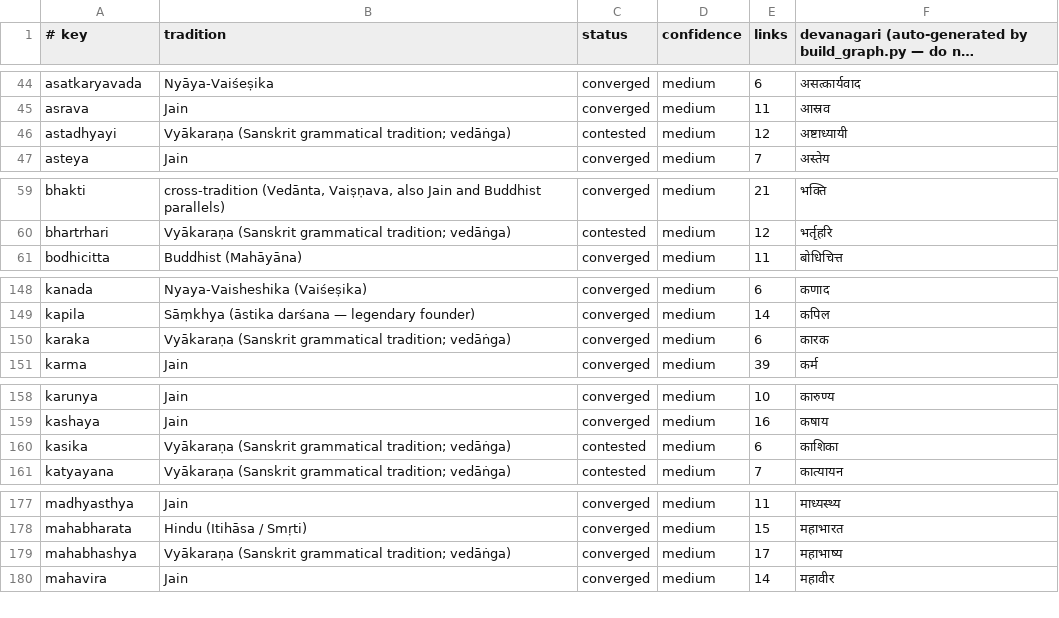
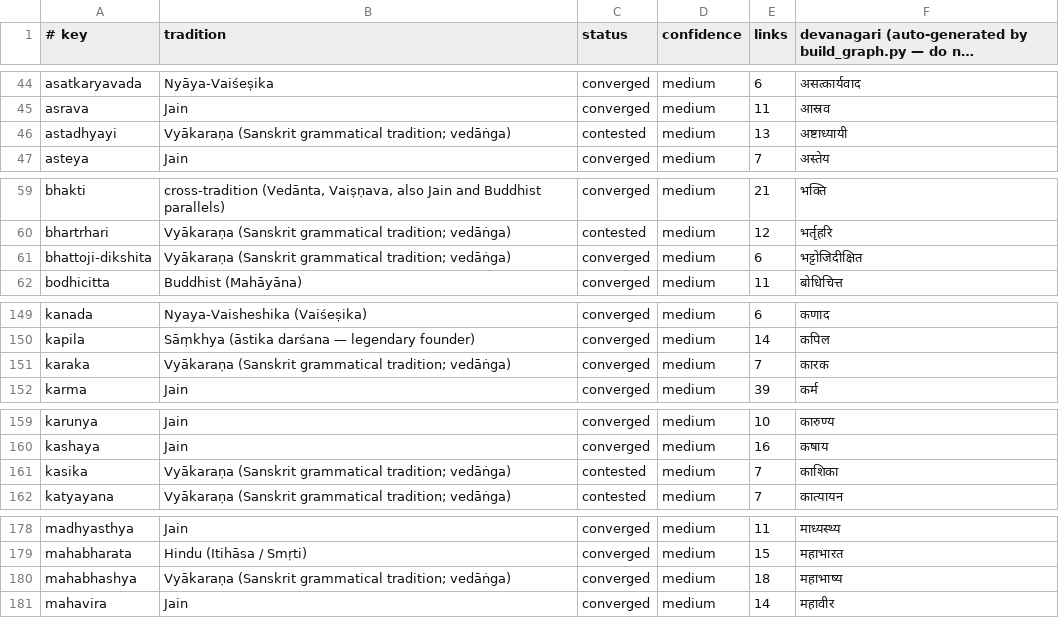
Before and after one commit to bhomikj427-png/jainism, a TSV file: MANIFEST.tsv, drawn as a sheet; only a part is shown, gaps mark what is left out; long unchanged cells end in …; the diff covers the shown part only.

```diff
--- a/MANIFEST.tsv
+++ b/MANIFEST.tsv
@@ -45,3 +45,3 @@ asatkaryavada	Nyāya-Vaiśeṣika	converged	medium	6	असत्कार्य
 asrava	Jain	converged	medium	11	आस्रव
-astadhyayi	Vyākaraṇa (Sanskrit grammatical tradition; vedāṅga)	contested	medium	12	अष्टाध्यायी
+astadhyayi	Vyākaraṇa (Sanskrit grammatical tradition; vedāṅga)	contested	medium	13	अष्टाध्यायी
 asteya	Jain	converged	medium	7	अस्तेय
@@ -60,2 +60,3 @@ bhakti	cross-tradition (Vedānta, Vaiṣṇava, also Jain and Buddhist parallels
 bhartrhari	Vyākaraṇa (Sanskrit grammatical tradition; vedāṅga)	contested	medium	12	भर्तृहरि
+bhattoji-dikshita	Vyākaraṇa (Sanskrit grammatical tradition; vedāṅga)	converged	medium	6	भट्टोजिदीक्षित
 bodhicitta	Buddhist (Mahāyāna)	converged	medium	11	बोधिचित्त
@@ -149,3 +150,3 @@ kanada	Nyaya-Vaisheshika (Vaiśeṣika)	converged	medium	6	कणाद
 kapila	Sāṃkhya (āstika darśana — legendary founder)	converged	medium	14	कपिल
-karaka	Vyākaraṇa (Sanskrit grammatical tradition; vedāṅga)	converged	medium	6	कारक
+karaka	Vyākaraṇa (Sanskrit grammatical tradition; vedāṅga)	converged	medium	7	कारक
 karma	Jain	converged	medium	39	कर्म
@@ -159,3 +160,3 @@ karunya	Jain	converged	medium	10	कारुण्य
 kashaya	Jain	converged	medium	16	कषाय
-kasika	Vyākaraṇa (Sanskrit grammatical tradition; vedāṅga)	contested	medium	6	काशिका
+kasika	Vyākaraṇa (Sanskrit grammatical tradition; vedāṅga)	contested	medium	7	काशिका
 katyayana	Vyākaraṇa (Sanskrit grammatical tradition; vedāṅga)	contested	medium	7	कात्यायन
@@ -178,3 +179,3 @@ madhyasthya	Jain	converged	medium	11	माध्यस्थ्य
 mahabharata	Hindu (Itihāsa / Smṛti)	converged	medium	15	महाभारत
-mahabhashya	Vyākaraṇa (Sanskrit grammatical tradition; vedāṅga)	converged	medium	17	महाभाष्य
+mahabhashya	Vyākaraṇa (Sanskrit grammatical tradition; vedāṅga)	converged	medium	18	महाभाष्य
 mahavira	Jain	converged	medium	14	महावीर
```
Also changed, not shown: 2 edited cells elsewhere in this file, 5 other files.
